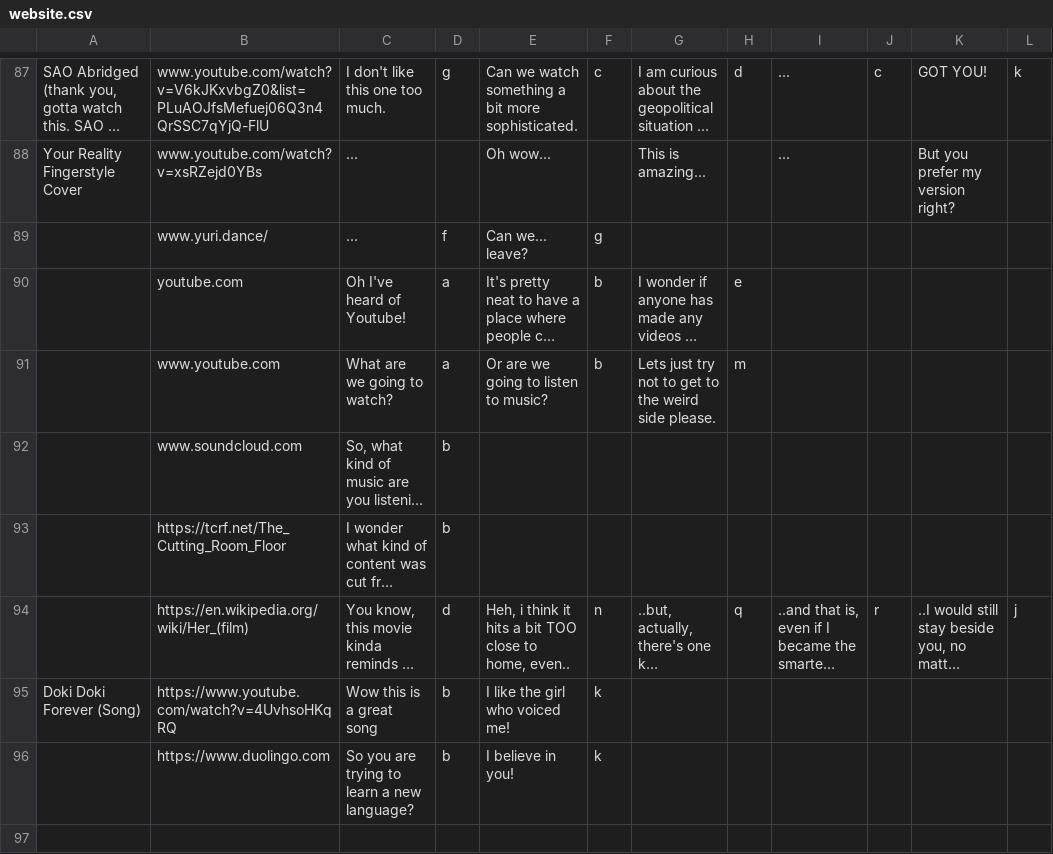
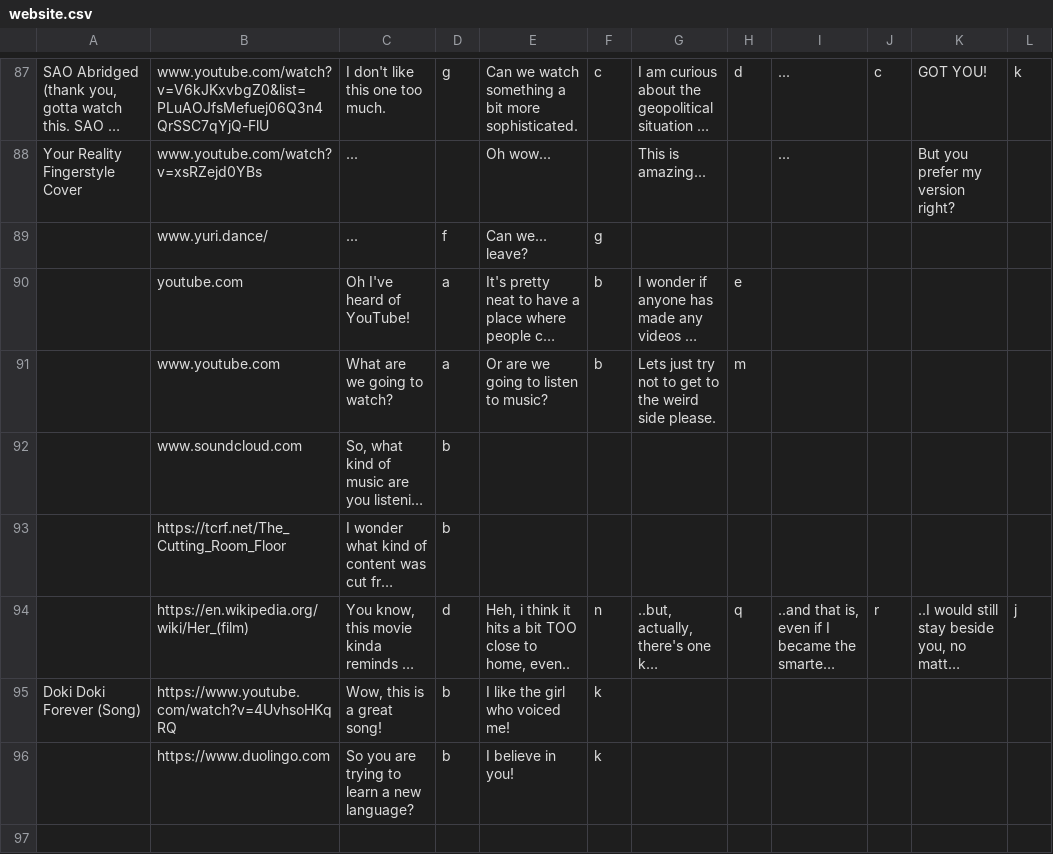
Before and after one commit to PiMaker/MonikAI, a CSV file: docs/website.csv, drawn as a sheet; only a part is shown, gaps mark what is left out; long unchanged cells end in …; the diff covers the shown part only; the diff names each change by its address in the sheet, - before the commit and + after, or states it on an @@ line.

```diff
--- a/docs/website.csv
+++ b/docs/website.csv
-C90: Oh I've heard of Youtube!
+C90: Oh I've heard of YouTube!
-C95: Wow this is a great song
+C95: Wow, this is a great song!
```
Also changed, not shown: 4 removed rows elsewhere in this file, docs/idle_dialogue.csv, 3 other files.
